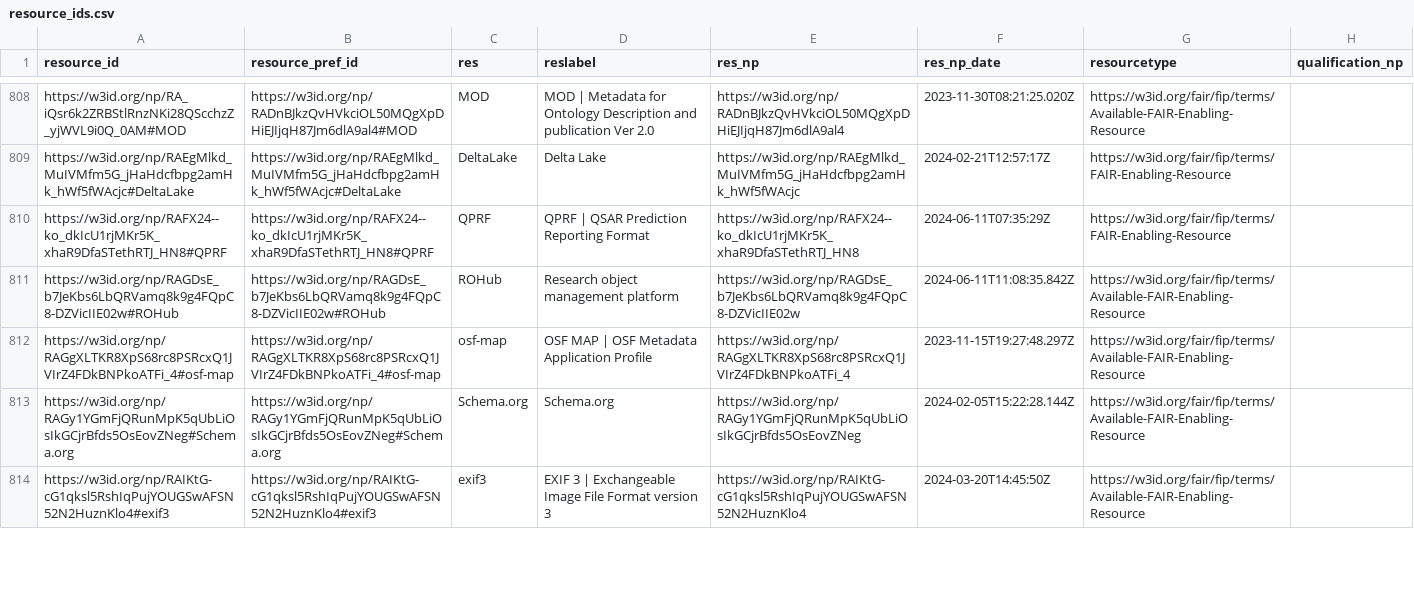
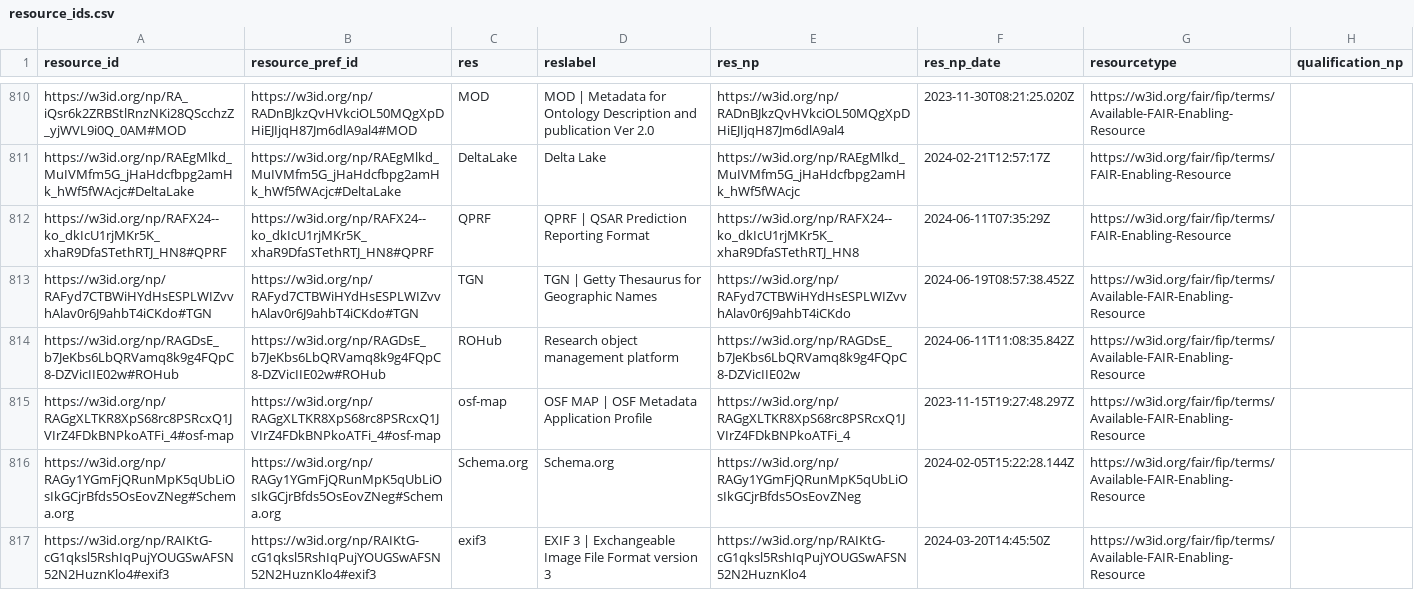
Before and after one commit to peta-pico/dsw-nanopub-api, a CSV file: tables/resource_ids.csv, drawn as a sheet; only a part is shown, gaps mark what is left out; the diff covers the shown part only; the diff names each change by its address in the sheet, - before the commit and + after, or states it on an @@ line.

Commit message:
Add tables

```diff
--- a/tables/resource_ids.csv
+++ b/tables/resource_ids.csv
+row 813: https://w3id.org/np/RAFyd7CTBWiHYdHsESPLWIZvvhAlav0r6J9ahbT4iCKdo#TGN | https://w3id.org/np/RAFyd7CTBWiHYdHsESPLWIZvvhAlav0r6J9ahbT4iCKdo#TGN | TGN | TGN | Getty Thesaurus for Geographic Names | https://w3id.org/np/RAFyd7CTBWiHYdHsESPLWIZvvhAlav0r6J9ahbT4iCKdo | 2024-06-19T08:57:38.452Z | https://w3id.org/fair/fip/terms/Available-FAIR-Enabling-Resource
```
Also changed, not shown: 5 added rows and 2 edited cells elsewhere in this file, 1 other file.
